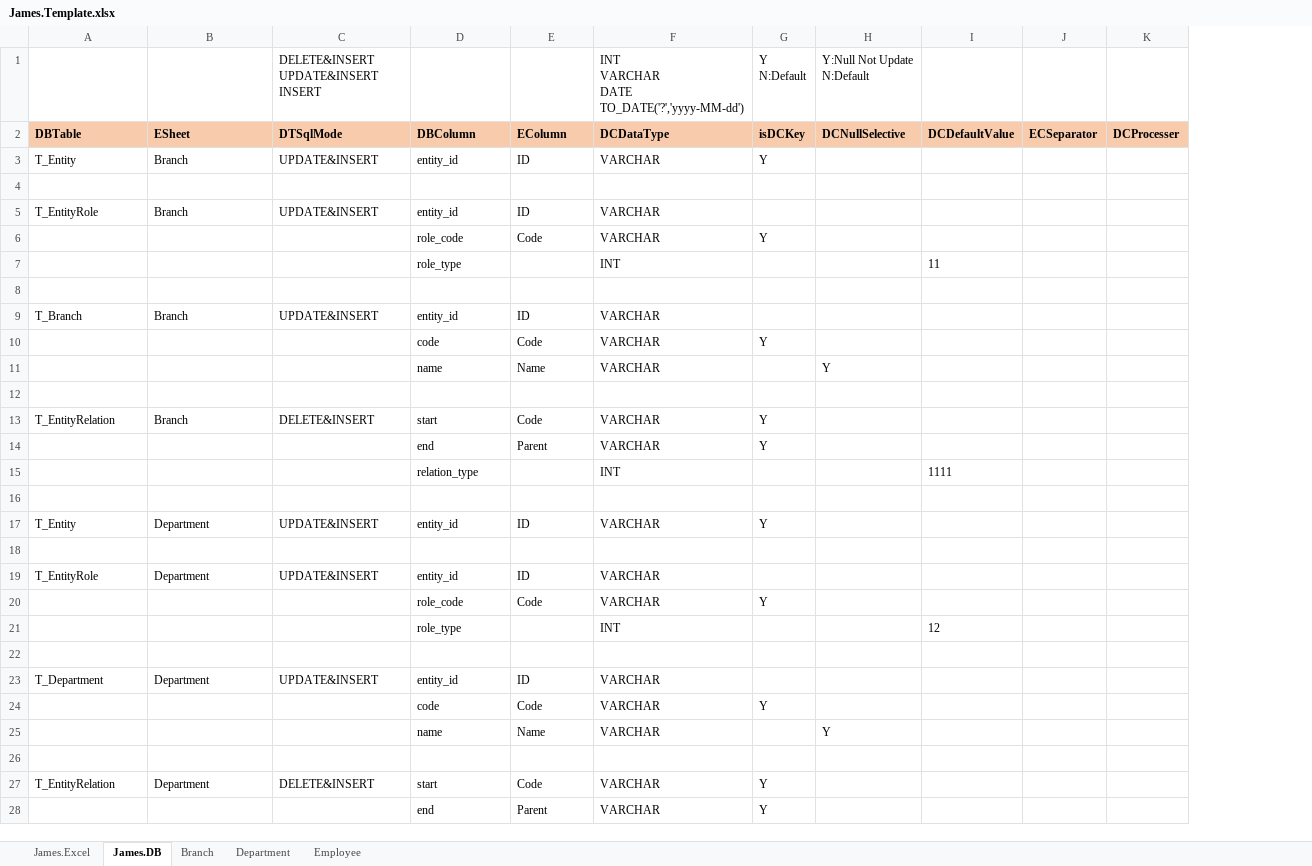
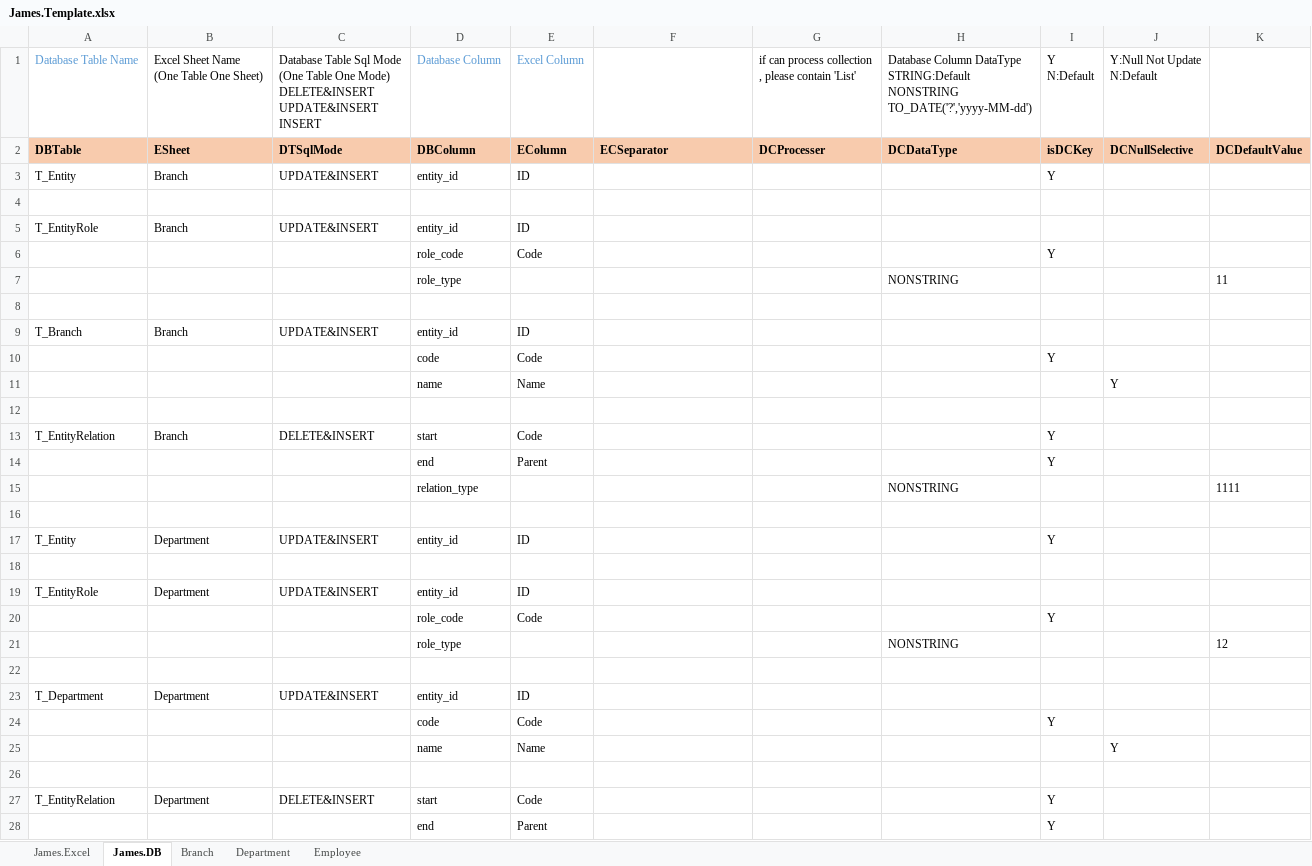
Before and after one commit to AzollaArchive/org.azolla.p.james, an Excel workbook: src/main/resources/James.Template.xlsx, sheet James.DB, drawn as a sheet; only a part is shown; values as stored, in another font and other column widths than the file's, no borders; removed rows and columns are numbered as before the commit, all else as after; ↵ is a line break in a cell; the diff covers the shown part only; the diff names each change by its address in the sheet, - before the commit and + after, or states it on an @@ line.

Commit message:
James Insert done

```diff
--- a/src/main/resources/James.Template.xlsx (sheet James.DB)
+++ b/src/main/resources/James.Template.xlsx (sheet James.DB)
+column G, row 2: DCProcesser
+column H, rows 2-21: DCDataType |  |  |  |  | NONSTRING |  |  |  |  |  |  |  | NONSTRING |  |  |  |  |  | NONSTRING
-column J, row 2: ECSeparator
-column K, row 2: DCProcesser
-row 1:  |  | DELETE&INSERT ↵ UPDATE&INSERT ↵ INSERT |  |  | INT ↵ VARCHAR ↵ DATE ↵ TO_DATE('?','yyyy-MM-dd') | Y ↵ N:Default | Y:Null Not Update ↵ N:Default
+row 1: Database Table Name | Excel Sheet Name ↵ (One Table One Sheet) | Database Table Sql Mode ↵ (One Table One Mode) ↵ DELETE&INSERT ↵ UPDATE&INSERT ↵ INSERT | Database Column | Excel Column |  | if can process collection ↵ , please contain 'List' | Database Column DataType ↵ STRING:Default ↵ NONSTRING ↵ TO_DATE('?','yyyy-MM-dd') | Y ↵ N:Default | Y:Null Not Update ↵ N:Default
-F2: DCDataType
+F2: ECSeparator
-F3: VARCHAR
+F3: (empty)
-F5:F6: VARCHAR
+F5:F6: (empty)
-F7: INT
+F7: (empty)
-F9:F11: VARCHAR
+F9:F11: (empty)
-F13:F14: VARCHAR
+F13:F14: (empty)
-F15: INT
+F15: (empty)
-F17: VARCHAR
+F17: (empty)
-F19:F20: VARCHAR
+F19:F20: (empty)
-F21: INT
+F21: (empty)
-F23:F25: VARCHAR
+F23:F25: (empty)
-F27:F28: VARCHAR
+F27:F28: (empty)
```
Also changed, not shown: 31 edited cells elsewhere in this sheet, 29 other files.
